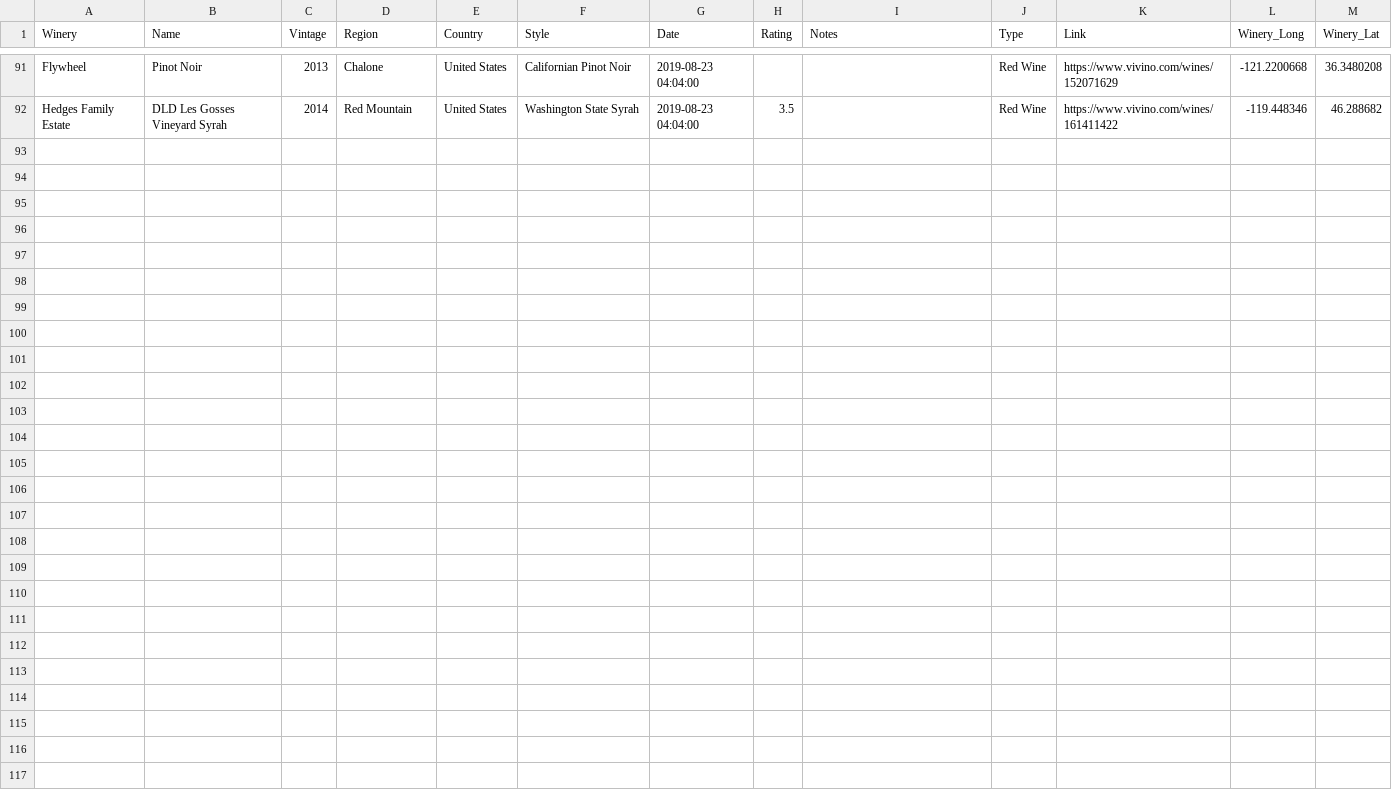
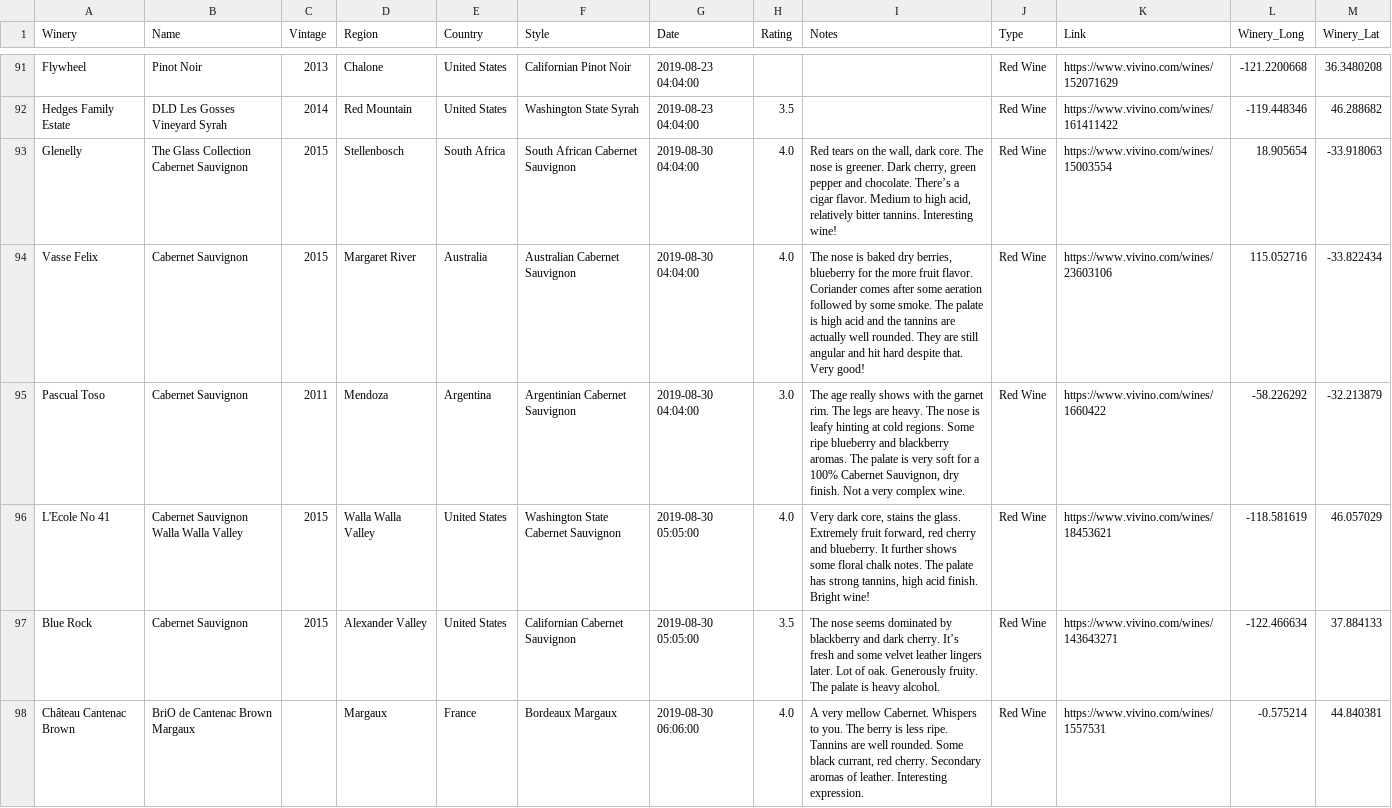
Before and after one commit to activatedgeek/wine-map, a CSV file: data/wines/data.csv, drawn as a sheet; only a part is shown, gaps mark what is left out.

Commit message:
World Cabernet Sauvignon (#14)

```diff
--- a/data/wines/data.csv
+++ b/data/wines/data.csv
@@ -92 +92,7 @@ Flywheel,Pinot Noir,2013,Chalone,United States,Californian Pinot Noir,2019-08-23
 Hedges Family Estate,DLD Les Gosses Vineyard Syrah,2014,Red Mountain,United States,Washington State Syrah,2019-08-23 04:04:00,3.5,,Red Wine,https://www.vivino.com/wines/161411422,-119.448346,46.288682
+Glenelly,The Glass Collection Cabernet Sauvignon,2015,Stellenbosch,South Africa,South African Cabernet Sauvignon,2019-08-30 04:04:00,4.0,"Red tears on the wall, dark core. The nose is greener. Dark cherry, green pepper and chocolate. There’s a cigar flavor. Medium to high acid, relatively bitter tannins. Interesting wine!",Red Wine,https://www.vivino.com/wines/15003554,18.905654,-33.918063
+Vasse Felix,Cabernet Sauvignon,2015,Margaret River,Australia,Australian Cabernet Sauvignon,2019-08-30 04:04:00,4.0,"The nose is baked dry berries, blueberry for the more fruit flavor. Coriander comes after some aeration followed by some smoke. The palate is high acid and the tannins are actually well rounded. They are still angular and hit hard despite that. Very good!",Red Wine,https://www.vivino.com/wines/23603106,115.052716,-33.822434
+Pascual Toso,Cabernet Sauvignon,2011,Mendoza,Argentina,Argentinian Cabernet Sauvignon,2019-08-30 04:04:00,3.0,"The age really shows with the garnet rim. The legs are heavy. The nose is leafy hinting at cold regions. Some ripe blueberry and blackberry aromas. The palate is very soft for a 100% Cabernet Sauvignon, dry finish. Not a very complex wine.",Red Wine,https://www.vivino.com/wines/1660422,-58.226292,-32.213879
+L'Ecole No 41,Cabernet Sauvignon Walla Walla Valley,2015,Walla Walla Valley,United States,Washington State Cabernet Sauvignon,2019-08-30 05:05:00,4.0,"Very dark core, stains the glass. Extremely fruit forward, red cherry and blueberry. It further shows some floral chalk notes. The palate has strong tannins, high acid finish. Bright wine!",Red Wine,https://www.vivino.com/wines/18453621,-118.581619,46.057029
+Blue Rock,Cabernet Sauvignon,2015,Alexander Valley,United States,Californian Cabernet Sauvignon,2019-08-30 05:05:00,3.5,The nose seems dominated by blackberry and dark cherry. It’s fresh and some velvet leather lingers later. Lot of oak. Generously fruity. The palate is heavy alcohol.,Red Wine,https://www.vivino.com/wines/143643271,-122.466634,37.884133
+Château Cantenac Brown,BriO de Cantenac Brown Margaux,,Margaux,France,Bordeaux Margaux,2019-08-30 06:06:00,4.0,"A very mellow Cabernet. Whispers to you. The berry is less ripe. Tannins are well rounded. Some black currant, red cherry. Secondary aromas of leather. Interesting expression.",Red Wine,https://www.vivino.com/wines/1557531,-0.575214,44.840381
```
Also changed, not shown: 2 other files.
